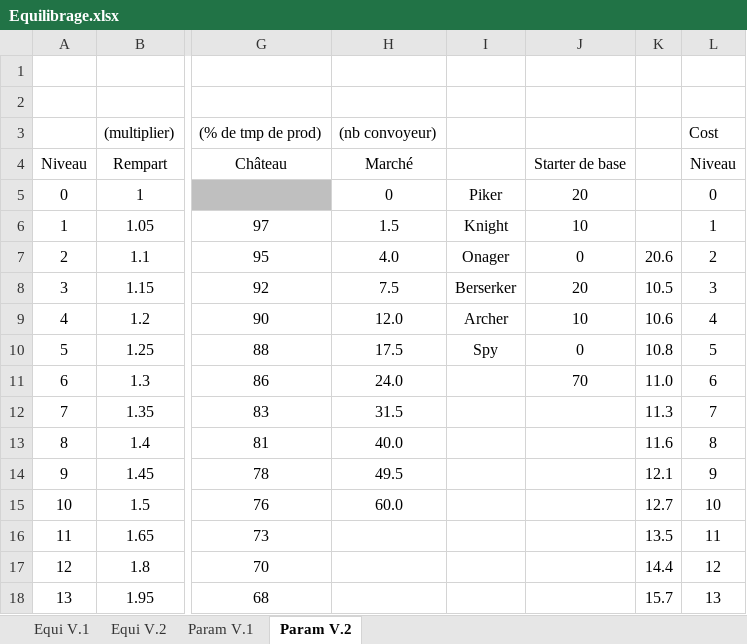
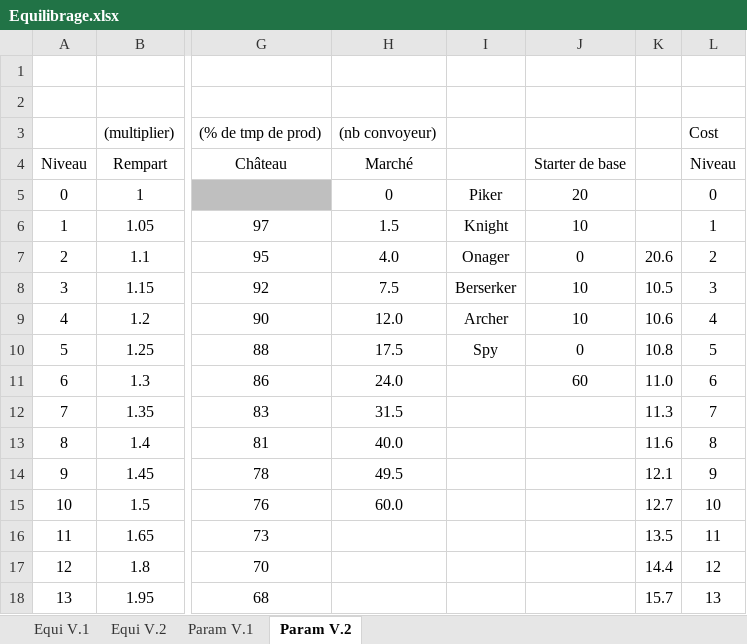
Before and after one commit to HeavenOfHell221/Dukes-Of-The-Realm, an Excel workbook: Equilibrage.xlsx, sheet Param V.2, drawn as a sheet; only a part is shown, gaps mark what is left out; values as stored, in another font and other column widths than the file's, no borders; the diff names each change by its address in the sheet, - before the commit and + after, or states it on an @@ line.

```diff
--- a/Equilibrage.xlsx (sheet Param V.2)
+++ b/Equilibrage.xlsx (sheet Param V.2)
-J8: 20
+J8: 10
-J11: 70
+J11: 60
```
Also changed, not shown: 15 other files.
